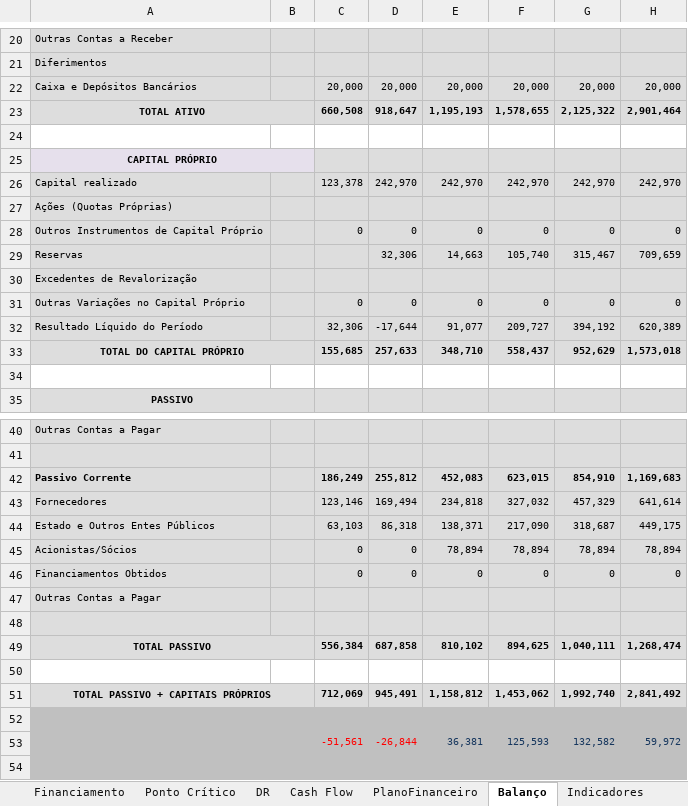
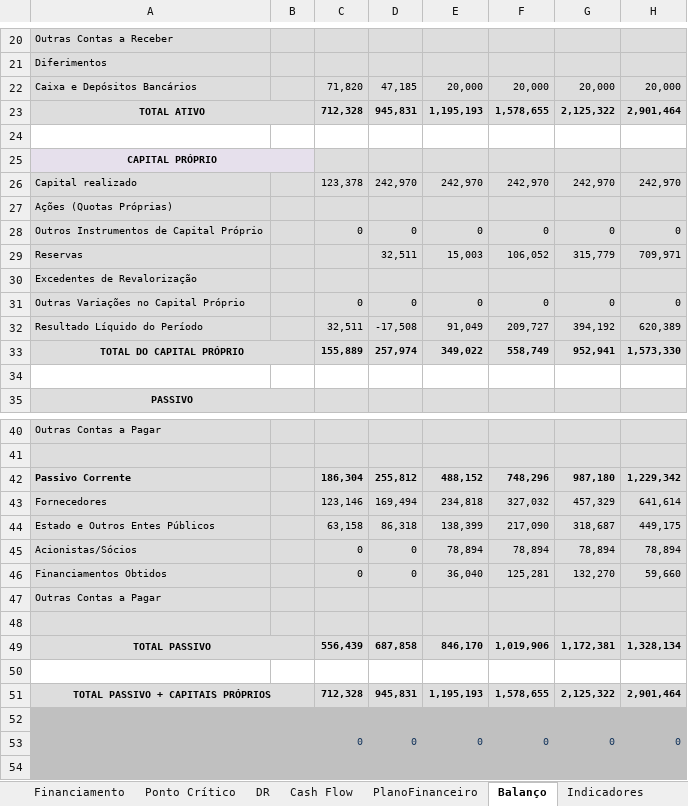
Before and after one commit to zDragonPaulo/Marketing_Projeto, an Excel workbook: Recursos Adicionais/Plano_de_Negocio-23916_23917_23919.xlsm, sheet Balanço, drawn as a sheet; only a part is shown, gaps mark what is left out; values as stored, in another font and other column widths than the file's, no borders; charts and pictures not drawn; removed rows and columns are numbered as before the commit, all else as after; the diff covers the shown part only; the diff names each change by its address in the sheet, - before the commit and + after, or states it on an @@ line.

```diff
--- a/Recursos Adicionais/Plano_de_Negocio-23916_23917_23919.xlsm (sheet Balanço)
+++ b/Recursos Adicionais/Plano_de_Negocio-23916_23917_23919.xlsm (sheet Balanço)
-C22: 20,000
+C22: 71,820
-D22: 20,000
+D22: 47,185
-C23: 660,508
+C23: 712,328
-D23: 918,647
+D23: 945,831
-row 29: Reservas |  |  | 32,306 | 14,663 | 105,740 | 315,467 | 709,659
+row 29: Reservas |  |  | 32,511 | 15,003 | 106,052 | 315,779 | 709,971
-C32: 32,306
+C32: 32,511
-D32: -17,644
+D32: -17,508
-E32: 91,077
+E32: 91,049
-row 33: TOTAL DO CAPITAL PRÓPRIO |  | 155,685 | 257,633 | 348,710 | 558,437 | 952,629 | 1,573,018
+row 33: TOTAL DO CAPITAL PRÓPRIO |  | 155,889 | 257,974 | 349,022 | 558,749 | 952,941 | 1,573,330
-row 42: Passivo Corrente |  | 186,249 | 255,812 | 452,083 | 623,015 | 854,910 | 1,169,683
+row 42: Passivo Corrente |  | 186,304 | 255,812 | 488,152 | 748,296 | 987,180 | 1,229,342
-C44: 63,103
+C44: 63,158
-E44: 138,371
+E44: 138,399
-E46: 0
+E46: 36,040
-F46: 0
+F46: 125,281
-G46: 0
+G46: 132,270
-H46: 0
+H46: 59,660
-row 49: TOTAL PASSIVO |  | 556,384 | 687,858 | 810,102 | 894,625 | 1,040,111 | 1,268,474
+row 49: TOTAL PASSIVO |  | 556,439 | 687,858 | 846,170 | 1,019,906 | 1,172,381 | 1,328,134
-row 51: TOTAL PASSIVO + CAPITAIS PRÓPRIOS |  | 712,069 | 945,491 | 1,158,812 | 1,453,062 | 1,992,740 | 2,841,492
+row 51: TOTAL PASSIVO + CAPITAIS PRÓPRIOS |  | 712,328 | 945,831 | 1,195,193 | 1,578,655 | 2,125,322 | 2,901,464
-row 53:  |  | -51,561 | -26,844 | 36,381 | 125,593 | 132,582 | 59,972
-row 54:  |  |  | 24,717 | 63,225 | 89,212 | 6,989 | -72,610
+row 53:  |  | 0 | 0 | 0 | 0 | 0 | 0
+row 54:  |  |  | 0 | 0 | 0 | 0 | 0
```
Also changed, not shown: 2 edited cells elsewhere in this sheet, sheet Avaliação, sheet PlanoFinanceiro, sheet Indicadores, sheet DR, formulas that keep their value.
